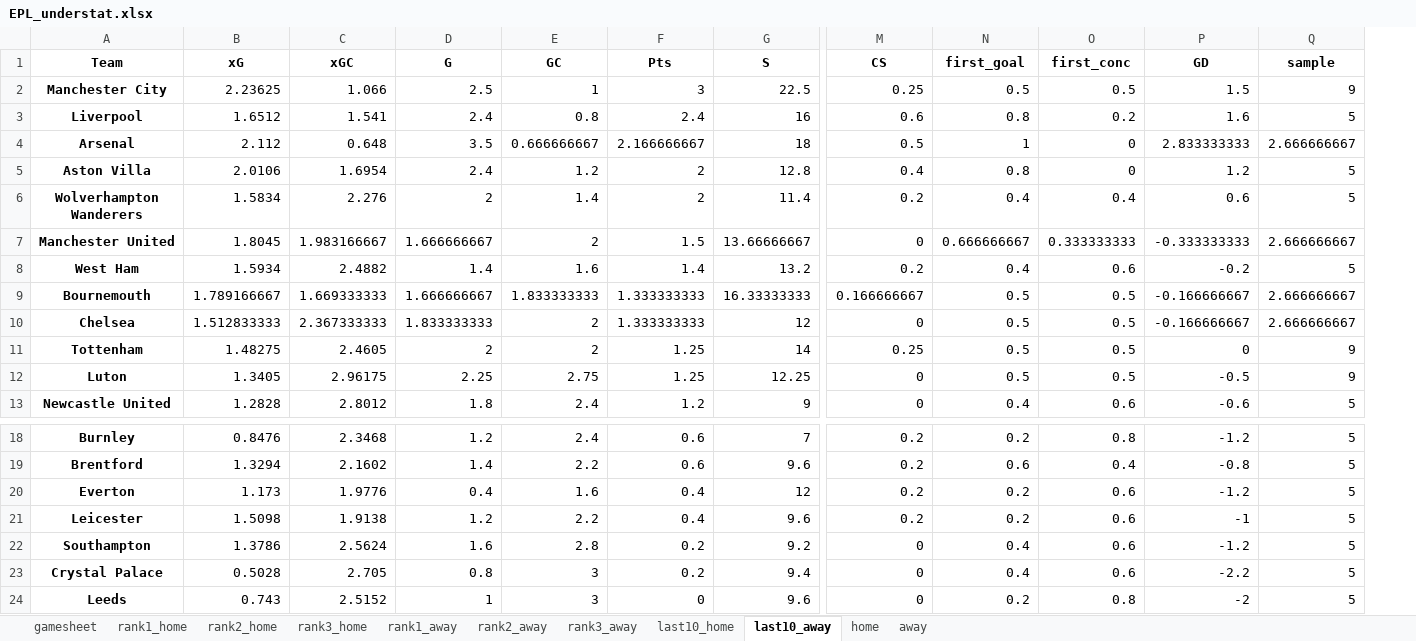
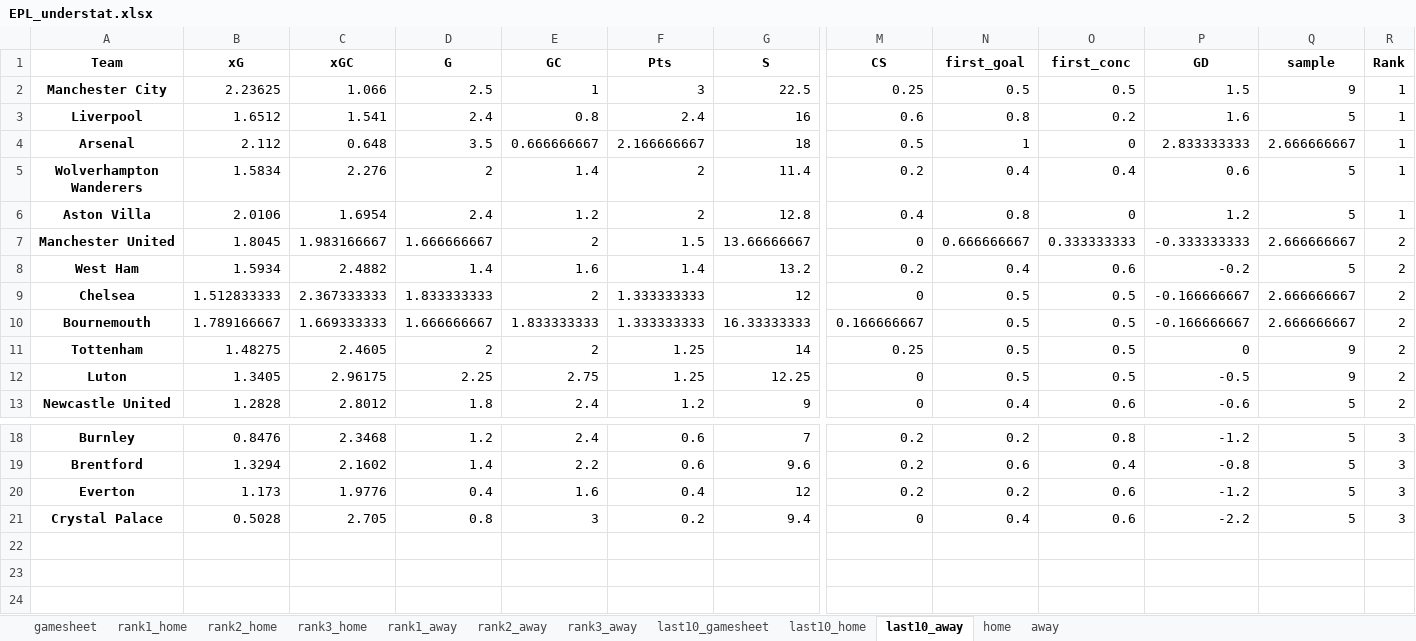
Before and after one commit to rpenn97/score_prediction_tool, an Excel workbook: EDA_DF/EPL_understat.xlsx, sheet last10_away, drawn as a sheet; only a part is shown, gaps mark what is left out; values as stored, in another font and other column widths than the file's, no borders; removed rows and columns are numbered as before the commit, all else as after; rows hold the shown columns only; the diff names each change by its address in the sheet, - before the commit and + after, or states it on an @@ line.

```diff
--- a/EDA_DF/EPL_understat.xlsx (sheet last10_away)
+++ b/EDA_DF/EPL_understat.xlsx (sheet last10_away)
+sheet tab: last10_gamesheet
+column R (Rank), rows 2-4: all 1; rows 6-8: 1 | 2 | 2; rows 10-13: all 2; rows 18-21: all 3
@@ row 6 moved to row 5: Wolverhampton Wanderers @@
@@ row 10 moved to row 9: Chelsea @@
-row 21: Leicester | 1.5098 | 1.9138 | 1.2 | 2.2 | 0.4 | 9.6 | 0.2 | 0.2 | 0.6 | -1 | 5
-row 22: Southampton | 1.3786 | 2.5624 | 1.6 | 2.8 | 0.2 | 9.2 | 0 | 0.4 | 0.6 | -1.2 | 5
-row 24: Leeds | 0.743 | 2.5152 | 1 | 3 | 0 | 9.6 | 0 | 0.2 | 0.8 | -2 | 5
```
Also changed, not shown: sheet gamesheet, sheet last10_home, EDA_DF/Bundesliga_understat.xlsx, EDA_DF/LaLiga_understat.xlsx, 6 other files.
